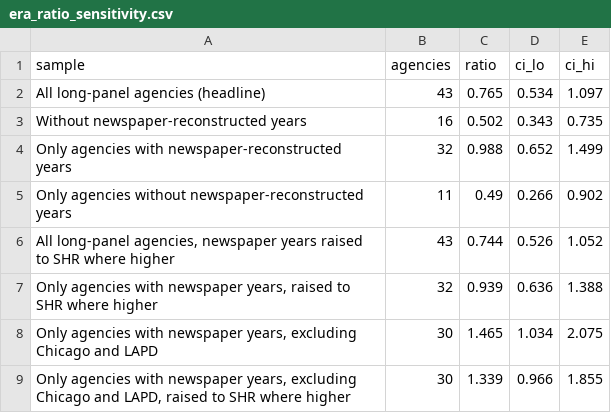
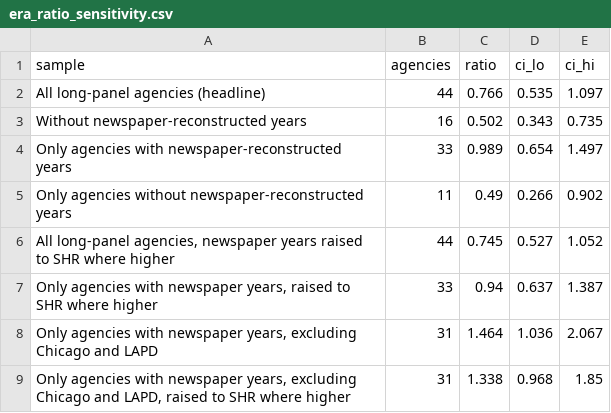
Before and after one commit to jnixy/agency-level-fatal-OIS, a CSV file: output/tables/era_ratio_sensitivity.csv, drawn as a sheet.

```diff
--- a/output/tables/era_ratio_sensitivity.csv
+++ b/output/tables/era_ratio_sensitivity.csv
@@ -1,9 +1,9 @@
 sample,agencies,ratio,ci_lo,ci_hi
-All long-panel agencies (headline),43,0.765,0.534,1.097
+All long-panel agencies (headline),44,0.766,0.535,1.097
 Without newspaper-reconstructed years,16,0.502,0.343,0.735
-Only agencies with newspaper-reconstructed years,32,0.988,0.652,1.499
+Only agencies with newspaper-reconstructed years,33,0.989,0.654,1.497
 Only agencies without newspaper-reconstructed years,11,0.49,0.266,0.902
-"All long-panel agencies, newspaper years raised to SHR where higher",43,0.744,0.526,1.052
-"Only agencies with newspaper years, raised to SHR where higher",32,0.939,0.636,1.388
-"Only agencies with newspaper years, excluding Chicago and LAPD",30,1.465,1.034,2.075
-"Only agencies with newspaper years, excluding Chicago and LAPD, raised to SHR where higher",30,1.339,0.966,1.855
+"All long-panel agencies, newspaper years raised to SHR where higher",44,0.745,0.527,1.052
+"Only agencies with newspaper years, raised to SHR where higher",33,0.94,0.637,1.387
+"Only agencies with newspaper years, excluding Chicago and LAPD",31,1.464,1.036,2.067
+"Only agencies with newspaper years, excluding Chicago and LAPD, raised to SHR where higher",31,1.338,0.968,1.85
```
Also changed, not shown: data/clean/fe_agency_crosswalk.csv, output/tables/coverage_by_stratum.csv, 20 other files.
